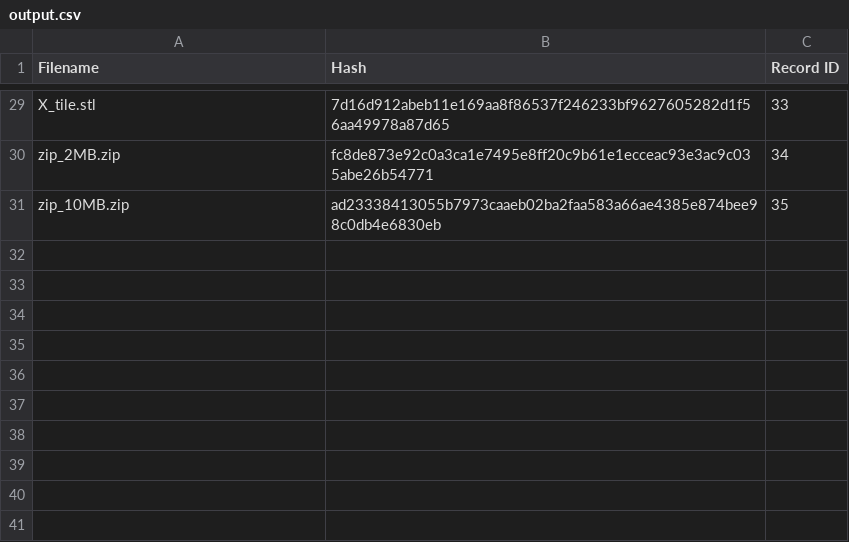
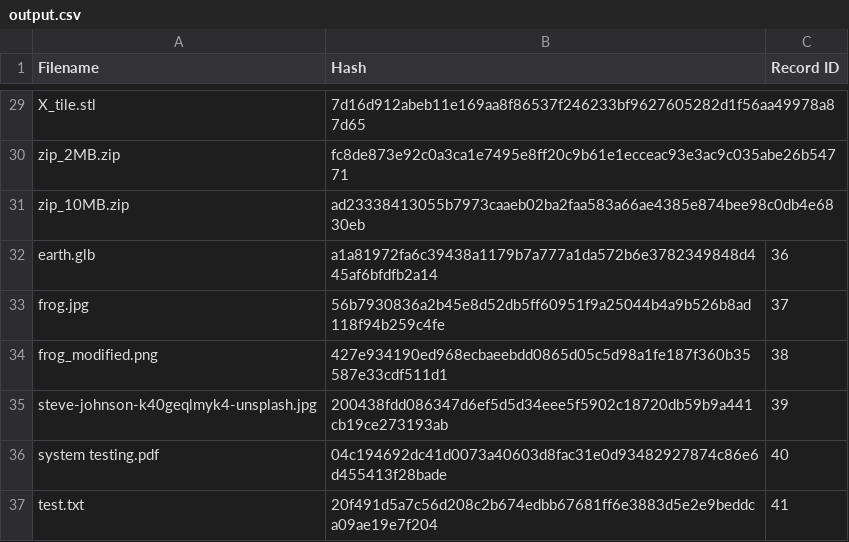
Before and after one commit to bonafide-ptnguyen/CertRoot, a CSV file: backend/output.csv, drawn as a sheet; only a part is shown, gaps mark what is left out; the diff covers the shown part only; the diff names each change by its address in the sheet, - before the commit and + after, or states it on an @@ line.

```diff
--- a/backend/output.csv
+++ b/backend/output.csv
-C29 (Record ID): 33
+C29 (Record ID): (empty)
-C30 (Record ID): 34
+C30 (Record ID): (empty)
-C31 (Record ID): 35
+C31 (Record ID): (empty)
+row 32: earth.glb | a1a81972fa6c39438a1179b7a777a1da572b6e3782349848d445af6bfdfb2a14 | 36
+row 33: frog.jpg | 56b7930836a2b45e8d52db5ff60951f9a25044b4a9b526b8ad118f94b259c4fe | 37
+row 34: frog_modified.png | 427e934190ed968ecbaeebdd0865d05c5d98a1fe187f360b35587e33cdf511d1 | 38
+row 35: steve-johnson-k40geqlmyk4-unsplash.jpg | 200438fdd086347d6ef5d5d34eee5f5902c18720db59b9a441cb19ce273193ab | 39
+row 36: system testing.pdf | 04c194692dc41d0073a40603d8fac31e0d93482927874c86e6d455413f28bade | 40
+row 37: test.txt | 20f491d5a7c56d208c2b674edbb67681ff6e3883d5e2e9beddca09ae19e7f204 | 41
```
Also changed, not shown: 27 edited cells elsewhere in this file, 9 other files.
